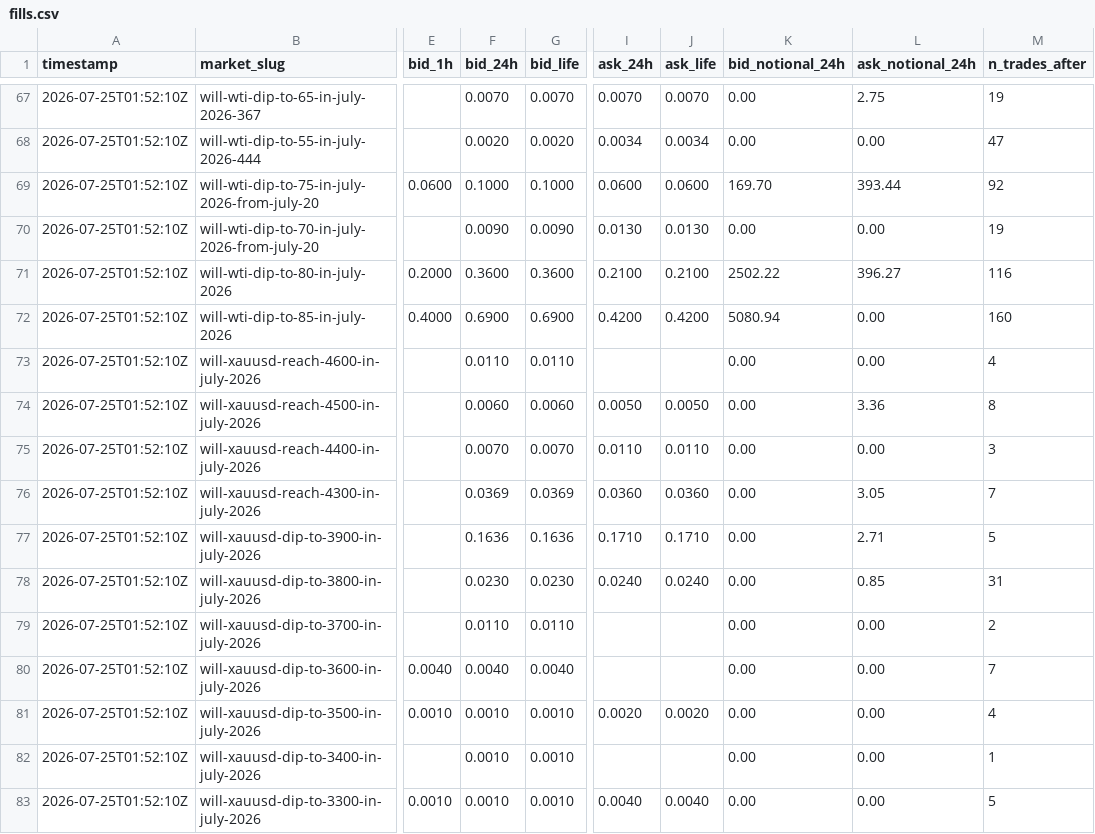
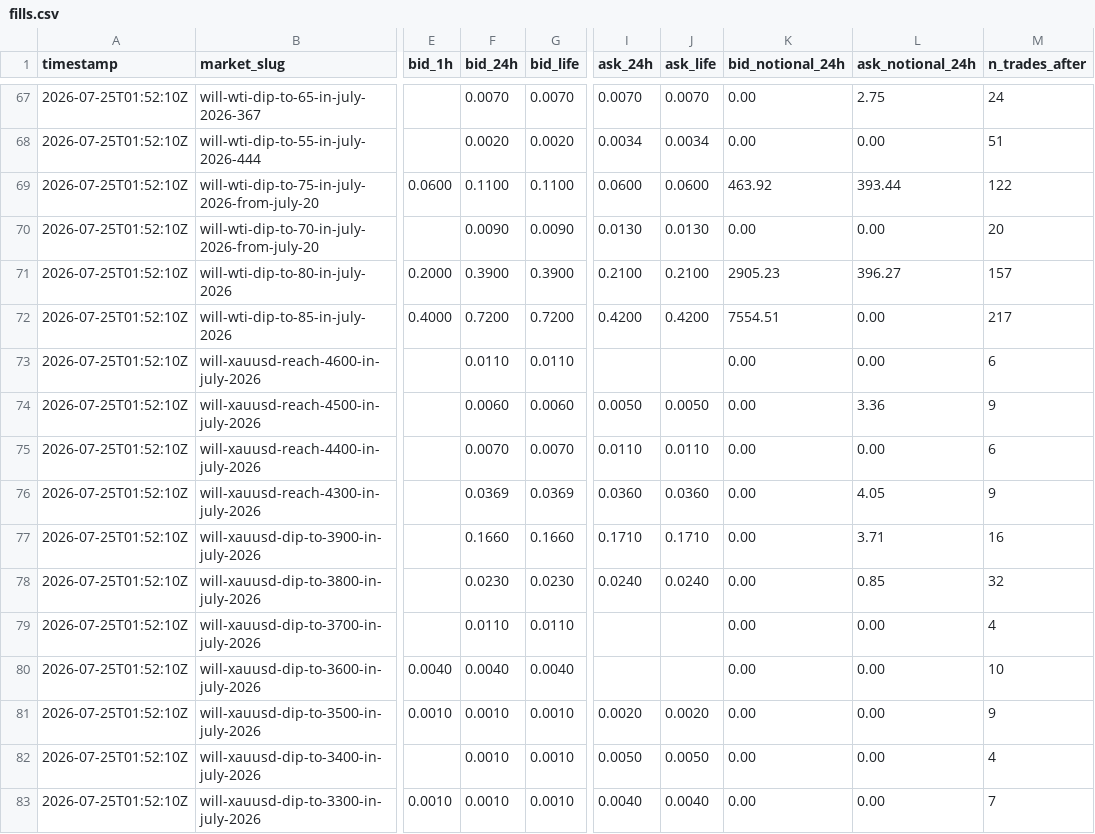
Before and after one commit to felix-andreas/orakel, a CSV file: predictions/fills.csv, drawn as a sheet; only a part is shown, gaps mark what is left out; the diff covers the shown part only; the diff names each change by its address in the sheet, - before the commit and + after, or states it on an @@ line.

```diff
--- a/predictions/fills.csv
+++ b/predictions/fills.csv
-M67 (n_trades_after): 19
+M67 (n_trades_after): 24
-M68 (n_trades_after): 47
+M68 (n_trades_after): 51
-F69 (bid_24h): 0.1000
+F69 (bid_24h): 0.1100
-G69 (bid_life): 0.1000
+G69 (bid_life): 0.1100
-K69 (bid_notional_24h): 169.70
+K69 (bid_notional_24h): 463.92
-M69 (n_trades_after): 92
+M69 (n_trades_after): 122
-M70 (n_trades_after): 19
+M70 (n_trades_after): 20
-F71 (bid_24h): 0.3600
+F71 (bid_24h): 0.3900
-G71 (bid_life): 0.3600
+G71 (bid_life): 0.3900
-K71 (bid_notional_24h): 2502.22
+K71 (bid_notional_24h): 2905.23
-M71 (n_trades_after): 116
+M71 (n_trades_after): 157
-F72 (bid_24h): 0.6900
+F72 (bid_24h): 0.7200
-G72 (bid_life): 0.6900
+G72 (bid_life): 0.7200
-K72 (bid_notional_24h): 5080.94
+K72 (bid_notional_24h): 7554.51
-M72 (n_trades_after): 160
+M72 (n_trades_after): 217
-M73 (n_trades_after): 4
+M73 (n_trades_after): 6
-M74 (n_trades_after): 8
+M74 (n_trades_after): 9
-M75 (n_trades_after): 3
+M75 (n_trades_after): 6
-L76 (ask_notional_24h): 3.05
+L76 (ask_notional_24h): 4.05
-M76 (n_trades_after): 7
+M76 (n_trades_after): 9
-F77 (bid_24h): 0.1636
+F77 (bid_24h): 0.1660
-G77 (bid_life): 0.1636
+G77 (bid_life): 0.1660
-L77 (ask_notional_24h): 2.71
+L77 (ask_notional_24h): 3.71
-M77 (n_trades_after): 5
+M77 (n_trades_after): 16
-M78 (n_trades_after): 31
+M78 (n_trades_after): 32
-M79 (n_trades_after): 2
+M79 (n_trades_after): 4
-M80 (n_trades_after): 7
+M80 (n_trades_after): 10
-M81 (n_trades_after): 4
+M81 (n_trades_after): 9
-I82 (ask_24h): (empty)
+I82 (ask_24h): 0.0050
-J82 (ask_life): (empty)
+J82 (ask_life): 0.0050
-M82 (n_trades_after): 1
+M82 (n_trades_after): 4
-M83 (n_trades_after): 5
+M83 (n_trades_after): 7
```
Also changed, not shown: 145 edited cells elsewhere in this file.
